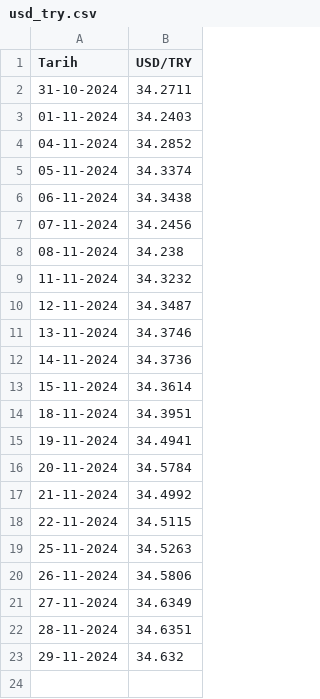
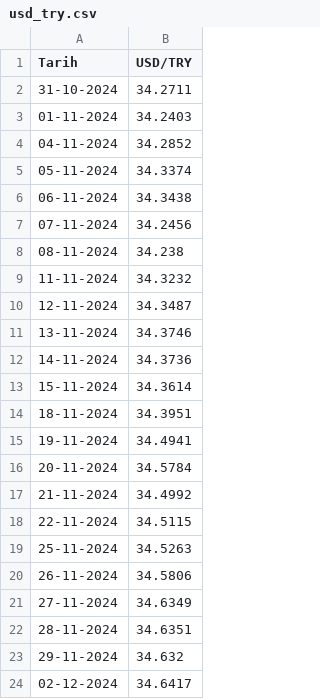
Before and after one commit to muhtalipdede/currencies-tcmb, a CSV file: usd_try.csv, drawn as a sheet.

```diff
--- a/usd_try.csv
+++ b/usd_try.csv
@@ -23 +23,2 @@ Tarih,USD/TRY
 29-11-2024,34.632
+02-12-2024,34.6417
```
